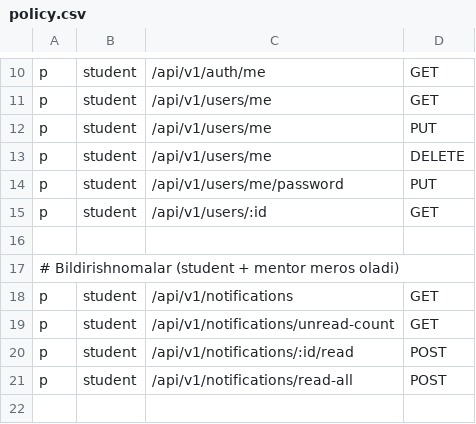
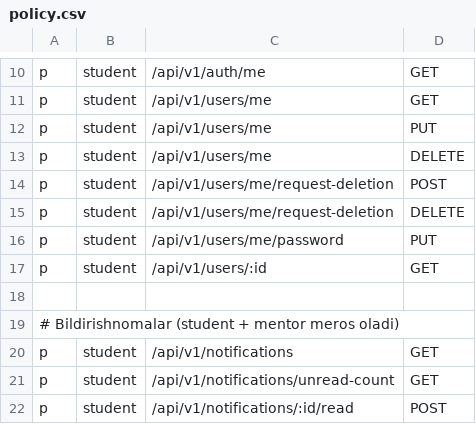
Before and after one commit to Abdulazizxoshimov/darsly, a CSV file: backend/internal/pkg/casbin/policy.csv, drawn as a sheet; only a part is shown, gaps mark what is left out; the shorter side is filled out with more unchanged rows.

```diff
--- a/backend/internal/pkg/casbin/policy.csv
+++ b/backend/internal/pkg/casbin/policy.csv
@@ -13,2 +13,4 @@ p, student, /api/v1/users/me,             PUT
 p, student, /api/v1/users/me,             DELETE
+p, student, /api/v1/users/me/request-deletion, POST
+p, student, /api/v1/users/me/request-deletion, DELETE
 p, student, /api/v1/users/me/password,    PUT
```
Also changed, not shown: 14 other files.
